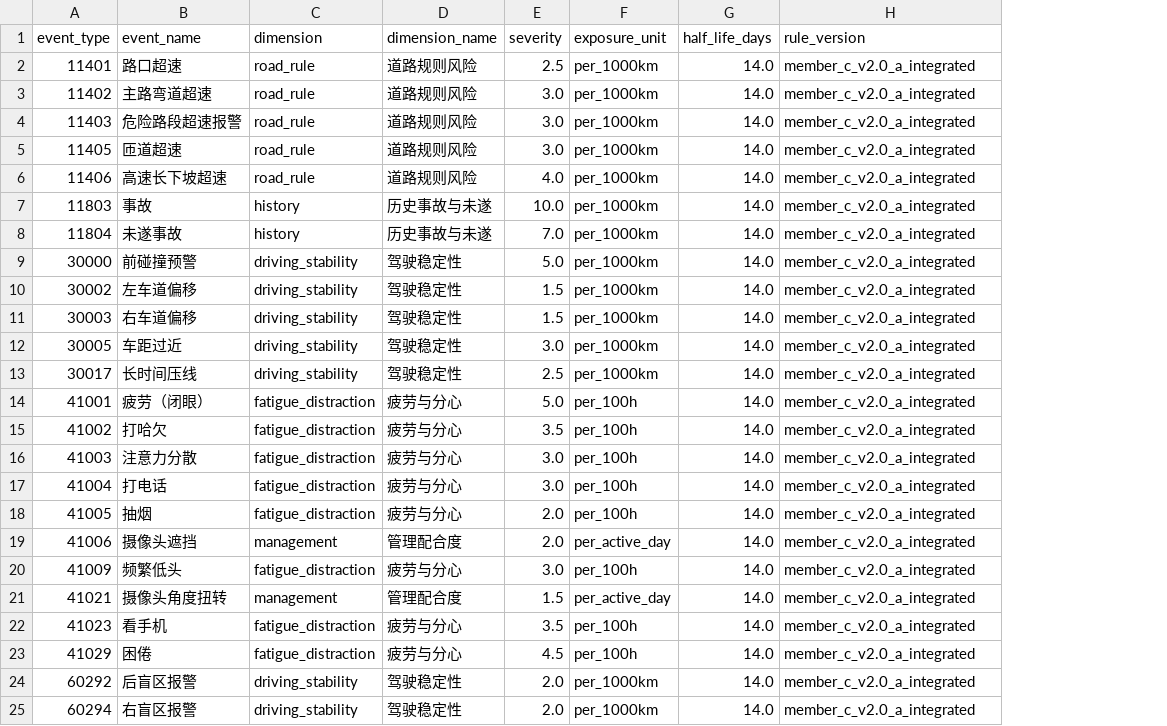
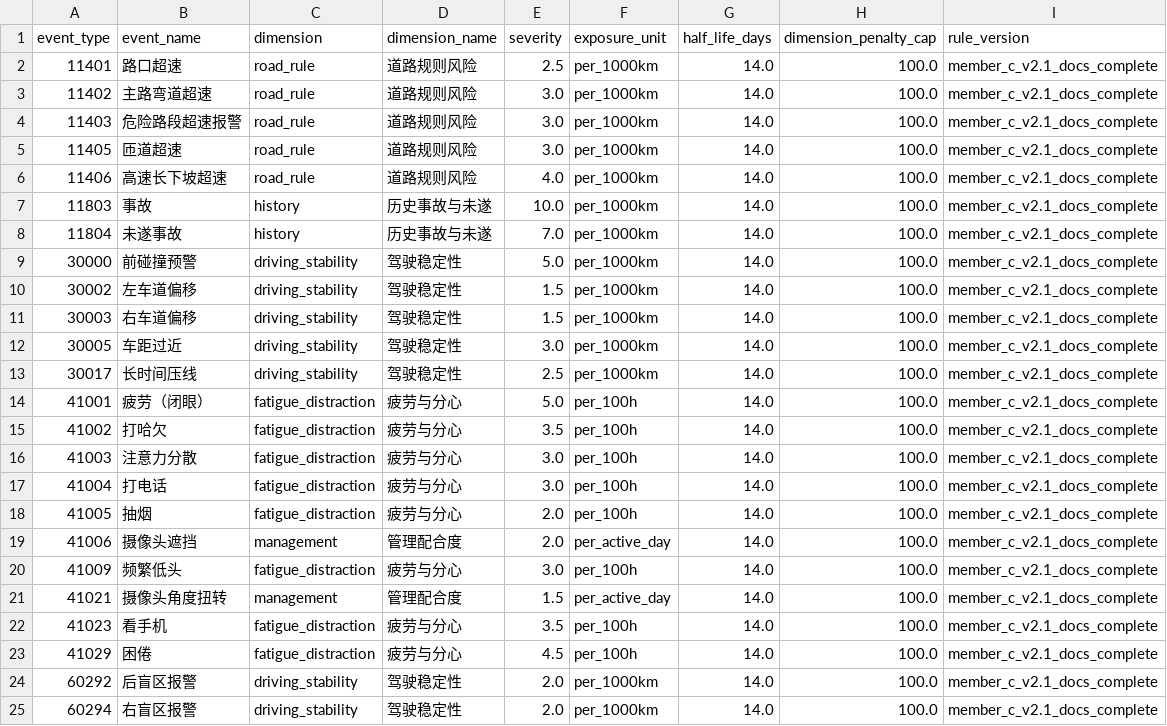
Before and after one commit to m926y/IE-competition, a CSV file: outputs/scoring/scoring_rules.csv, drawn as a sheet; addresses are those after the commit; the diff names each change by its address in the sheet, - before the commit and + after, or states it on an @@ line.

Commit message:
feat: complete member C docs acceptance audit

```diff
--- a/outputs/scoring/scoring_rules.csv
+++ b/outputs/scoring/scoring_rules.csv
+column H (dimension_penalty_cap), rows 2-25: all 100.0
-I2:I25 (rule_version): member_c_v2.0_a_integrated
+I2:I25 (rule_version): member_c_v2.1_docs_complete
```
Also changed, not shown: 11 other files.
